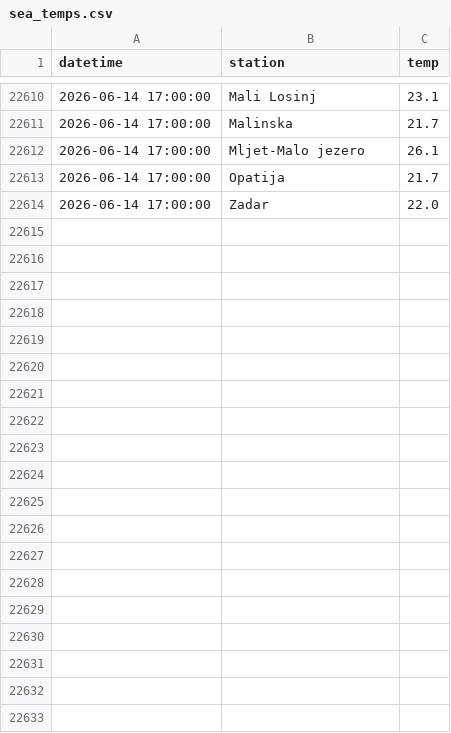
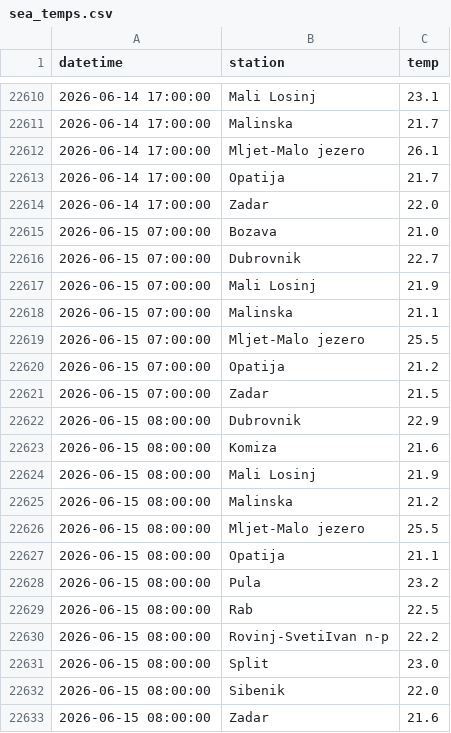
Before and after one commit to jurezgubic/sea-temps, a CSV file: sea_temps.csv, drawn as a sheet; only a part is shown, gaps mark what is left out; the diff covers the shown part only; the diff names each change by its address in the sheet, - before the commit and + after, or states it on an @@ line.

```diff
--- a/sea_temps.csv
+++ b/sea_temps.csv
+row 22615: 2026-06-15 07:00:00 | Bozava | 21.0
+row 22616: 2026-06-15 07:00:00 | Dubrovnik | 22.7
+row 22617: 2026-06-15 07:00:00 | Mali Losinj | 21.9
+row 22618: 2026-06-15 07:00:00 | Malinska | 21.1
+row 22619: 2026-06-15 07:00:00 | Mljet-Malo jezero | 25.5
+row 22620: 2026-06-15 07:00:00 | Opatija | 21.2
+row 22621: 2026-06-15 07:00:00 | Zadar | 21.5
+row 22622: 2026-06-15 08:00:00 | Dubrovnik | 22.9
+row 22623: 2026-06-15 08:00:00 | Komiza | 21.6
+row 22624: 2026-06-15 08:00:00 | Mali Losinj | 21.9
+row 22625: 2026-06-15 08:00:00 | Malinska | 21.2
+row 22626: 2026-06-15 08:00:00 | Mljet-Malo jezero | 25.5
+row 22627: 2026-06-15 08:00:00 | Opatija | 21.1
+row 22628: 2026-06-15 08:00:00 | Pula | 23.2
+row 22629: 2026-06-15 08:00:00 | Rab | 22.5
+row 22630: 2026-06-15 08:00:00 | Rovinj-SvetiIvan n-p | 22.2
+row 22631: 2026-06-15 08:00:00 | Split | 23.0
+row 22632: 2026-06-15 08:00:00 | Sibenik | 22.0
+row 22633: 2026-06-15 08:00:00 | Zadar | 21.6
```
Also changed, not shown: 30 added rows elsewhere in this file.
